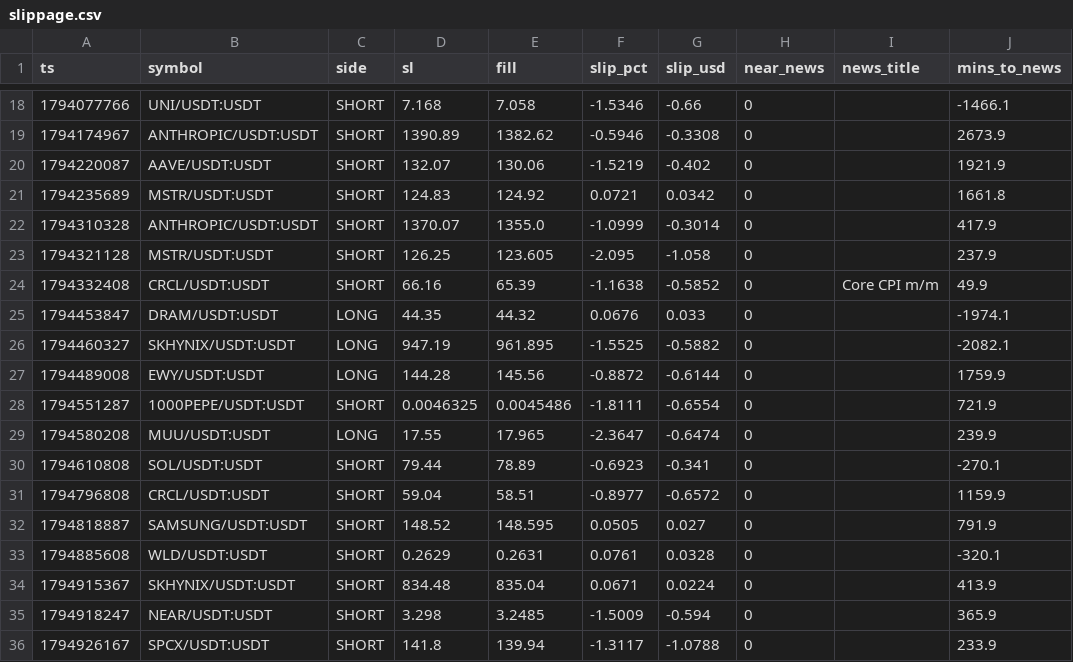
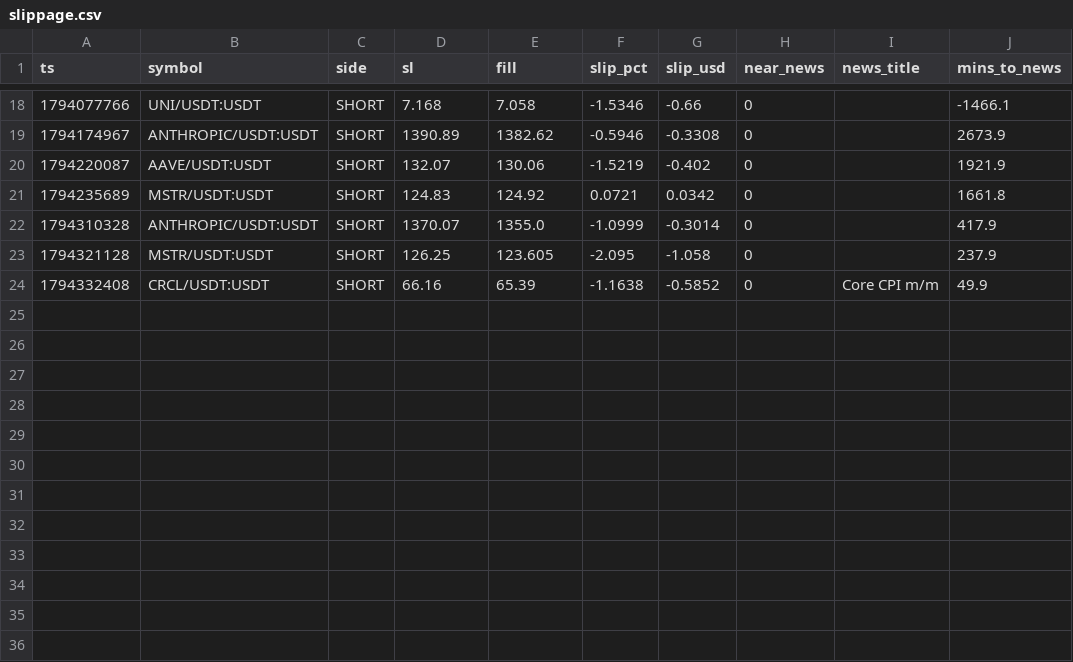
Before and after one commit to PsaTyrE/trading_autoVision, a CSV file: slippage.csv, drawn as a sheet; only a part is shown, gaps mark what is left out; the diff names each change by its address in the sheet, - before the commit and + after, or states it on an @@ line.

```diff
--- a/slippage.csv
+++ b/slippage.csv
-row 25: 1794453847 | DRAM/USDT:USDT | LONG | 44.35 | 44.32 | 0.0676 | 0.033 | 0 |  | -1974.1
-row 26: 1794460327 | SKHYNIX/USDT:USDT | LONG | 947.19 | 961.895 | -1.5525 | -0.5882 | 0 |  | -2082.1
-row 27: 1794489008 | EWY/USDT:USDT | LONG | 144.28 | 145.56 | -0.8872 | -0.6144 | 0 |  | 1759.9
-row 28: 1794551287 | 1000PEPE/USDT:USDT | SHORT | 0.0046325 | 0.0045486 | -1.8111 | -0.6554 | 0 |  | 721.9
-row 29: 1794580208 | MUU/USDT:USDT | LONG | 17.55 | 17.965 | -2.3647 | -0.6474 | 0 |  | 239.9
-row 30: 1794610808 | SOL/USDT:USDT | SHORT | 79.44 | 78.89 | -0.6923 | -0.341 | 0 |  | -270.1
-row 31: 1794796808 | CRCL/USDT:USDT | SHORT | 59.04 | 58.51 | -0.8977 | -0.6572 | 0 |  | 1159.9
-row 32: 1794818887 | SAMSUNG/USDT:USDT | SHORT | 148.52 | 148.595 | 0.0505 | 0.027 | 0 |  | 791.9
-row 33: 1794885608 | WLD/USDT:USDT | SHORT | 0.2629 | 0.2631 | 0.0761 | 0.0328 | 0 |  | -320.1
-row 34: 1794915367 | SKHYNIX/USDT:USDT | SHORT | 834.48 | 835.04 | 0.0671 | 0.0224 | 0 |  | 413.9
-row 35: 1794918247 | NEAR/USDT:USDT | SHORT | 3.298 | 3.2485 | -1.5009 | -0.594 | 0 |  | 365.9
-row 36: 1794926167 | SPCX/USDT:USDT | SHORT | 141.8 | 139.94 | -1.3117 | -1.0788 | 0 |  | 233.9
```
Also changed, not shown: maker_probe.csv, maker_shadow.csv, 21 other files.
